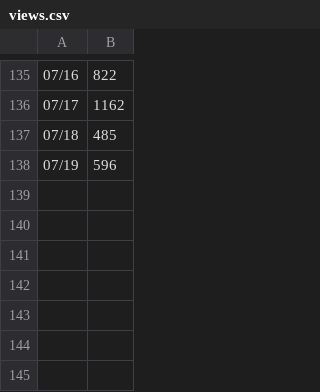
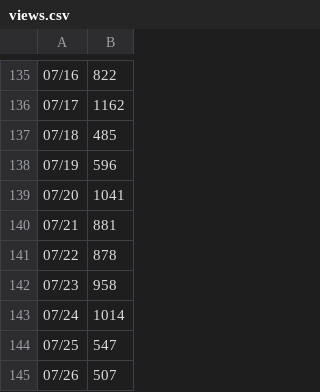
Before and after one commit to 26-hf062/copilot-cli-for-beginners, a CSV file: .github/views.csv, drawn as a sheet; only a part is shown, gaps mark what is left out; the diff names each change by its address in the sheet, - before the commit and + after, or states it on an @@ line.

```diff
--- a/.github/views.csv
+++ b/.github/views.csv
+row 139: 07/20 | 1041
+row 140: 07/21 | 881
+row 141: 07/22 | 878
+row 142: 07/23 | 958
+row 143: 07/24 | 1014
+row 144: 07/25 | 547
+row 145: 07/26 | 507
```
Also changed, not shown: .github/uvs.csv.
